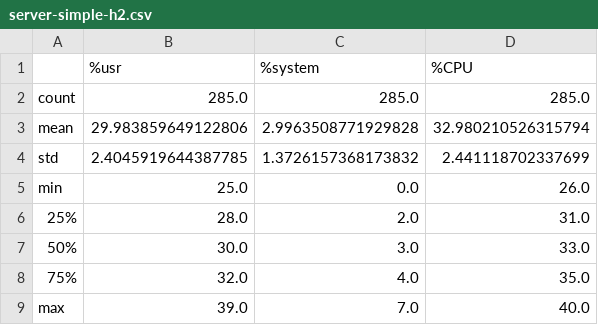
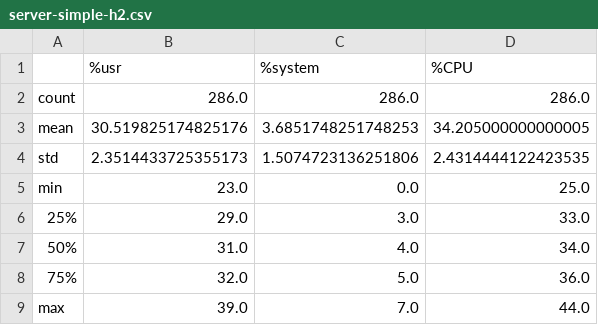
Before and after one commit to totto2727-org/puppeteer-http-protocol-tester, a CSV file: process/server-simple-h2.csv, drawn as a sheet.

```diff
--- a/process/server-simple-h2.csv
+++ b/process/server-simple-h2.csv
@@ -1,9 +1,9 @@
 ,%usr,%system,%CPU
-count,285.0,285.0,285.0
-mean,29.983859649122806,2.9963508771929828,32.980210526315794
-std,2.4045919644387785,1.3726157368173832,2.441118702337699
-min,25.0,0.0,26.0
-25%,28.0,2.0,31.0
-50%,30.0,3.0,33.0
-75%,32.0,4.0,35.0
-max,39.0,7.0,40.0
+count,286.0,286.0,286.0
+mean,30.519825174825176,3.6851748251748253,34.205000000000005
+std,2.3514433725355173,1.5074723136251806,2.4314444122423535
+min,23.0,0.0,25.0
+25%,29.0,3.0,33.0
+50%,31.0,4.0,34.0
+75%,32.0,5.0,36.0
+max,39.0,7.0,44.0
```
Also changed, not shown: process/client-time-describe-filtered.csv, process/client-time-describe-unfiltered.csv, 22 other files.
